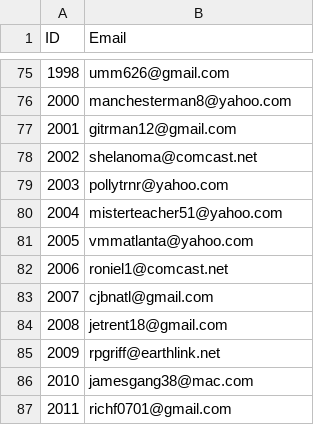
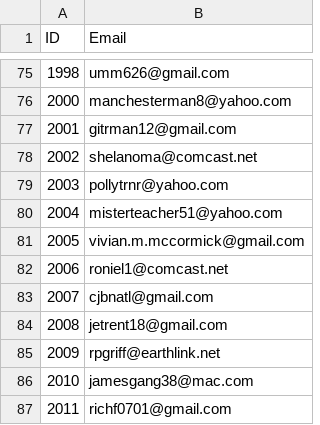
Before and after one commit to techiebud/Variations2, a CSV file: data/voterList.csv, drawn as a sheet; only a part is shown, gaps mark what is left out.

```diff
--- a/data/voterList.csv
+++ b/data/voterList.csv
@@ -80,3 +80,3 @@ ID,Email
 2004,misterteacher51@yahoo.com
-2005,vmmatlanta@yahoo.com
+2005,vivian.m.mccormick@gmail.com
 2006,roniel1@comcast.net
```
Also changed, not shown: 1 other file.
